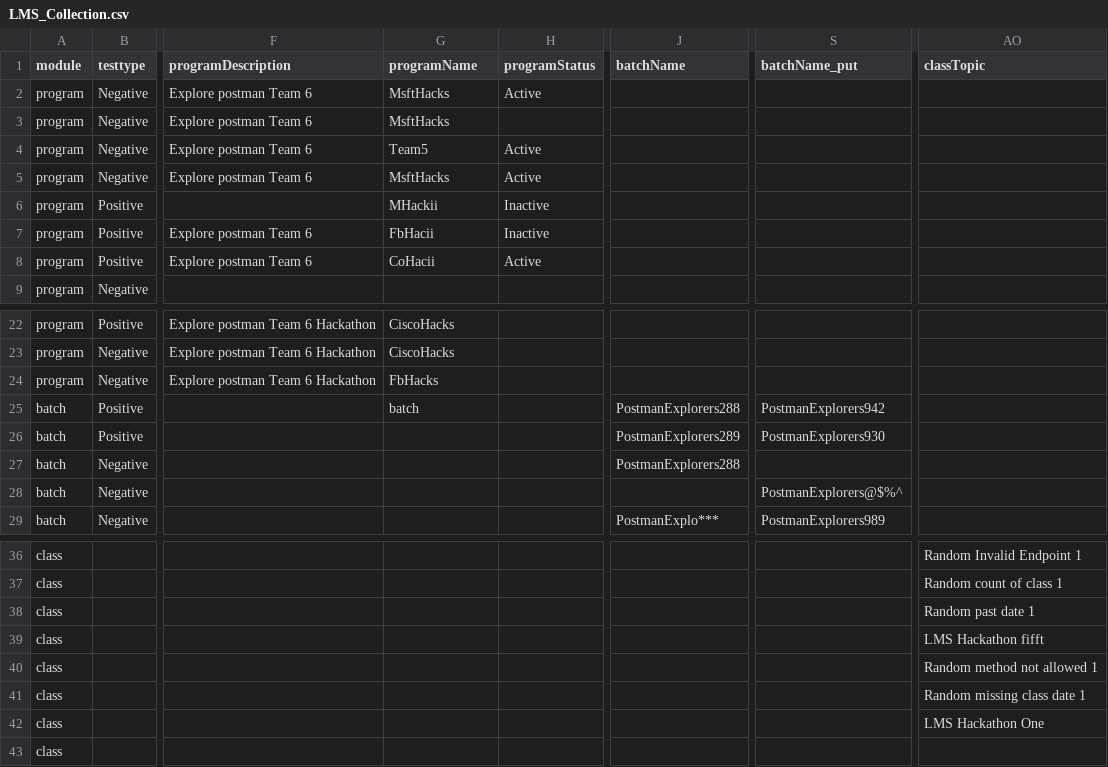
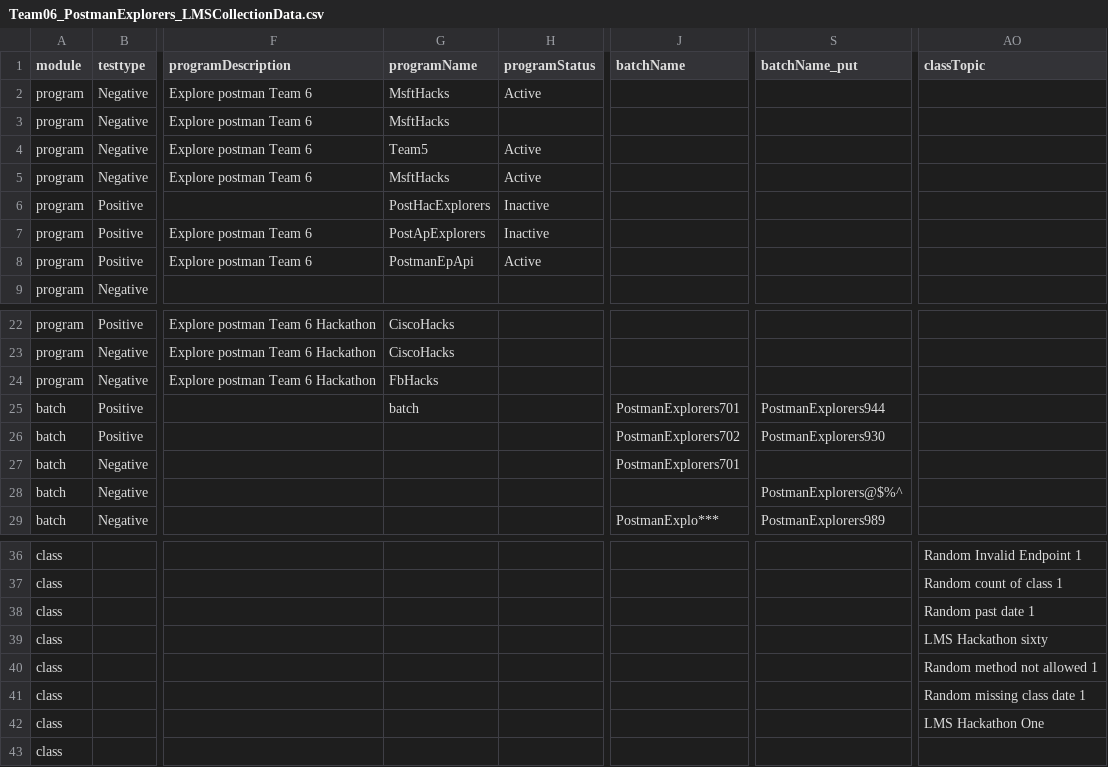
Before and after one commit to VidhyaM09/Team06_PostmanExplorers, a CSV file: Team06_PostmanExplorers_LMSCollectionData.csv (was LMS_Collection.csv), drawn as a sheet; only a part is shown, gaps mark what is left out; the diff names each change by its address in the sheet, - before the commit and + after, or states it on an @@ line.

```diff
--- a/LMS_Collection.csv
+++ b/Team06_PostmanExplorers_LMSCollectionData.csv
-G6 (programName): MHackii
+G6 (programName): PostHacExplorers
-G7 (programName): FbHacii
+G7 (programName): PostApExplorers
-G8 (programName): CoHacii
+G8 (programName): PostmanEpApi
-J25 (batchName): PostmanExplorers288
+J25 (batchName): PostmanExplorers701
-S25 (batchName_put): PostmanExplorers942
+S25 (batchName_put): PostmanExplorers944
-J26 (batchName): PostmanExplorers289
+J26 (batchName): PostmanExplorers702
-J27 (batchName): PostmanExplorers288
+J27 (batchName): PostmanExplorers701
-AO39 (classTopic): LMS Hackathon fifft
+AO39 (classTopic): LMS Hackathon sixty
```
Also changed, not shown: 3 other files.
